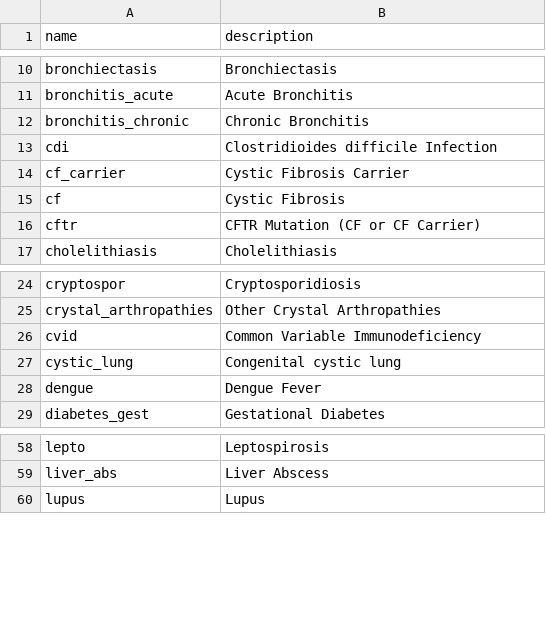
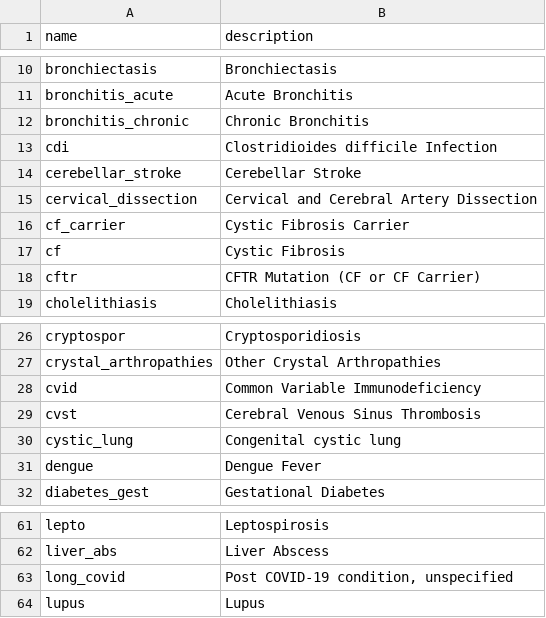
Before and after one commit to aarmiller/codeBuildr, a CSV file: inst/extdata/disease_list.csv, drawn as a sheet; only a part is shown, gaps mark what is left out; the diff names each change by its address in the sheet, - before the commit and + after, or states it on an @@ line.

Commit message:
add new diseases

```diff
--- a/inst/extdata/disease_list.csv
+++ b/inst/extdata/disease_list.csv
+row 14: cerebellar_stroke | Cerebellar Stroke
+row 15: cervical_dissection | Cervical and Cerebral Artery Dissection
+row 29: cvst | Cerebral Venous Sinus Thrombosis
+row 63: long_covid | Post COVID-19 condition, unspecified
```
Also changed, not shown: 8 other files.
